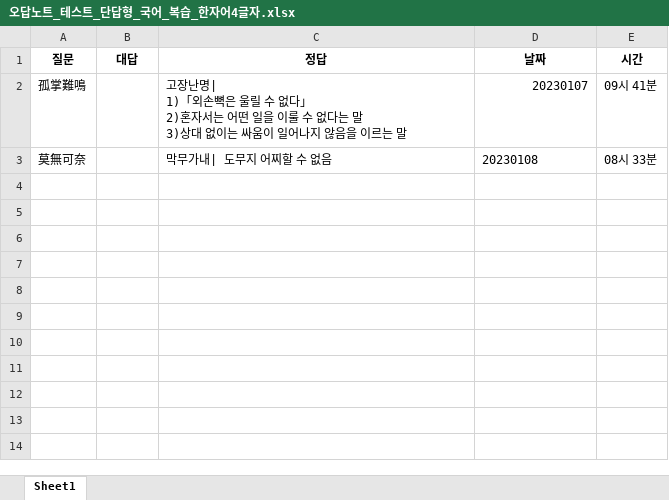
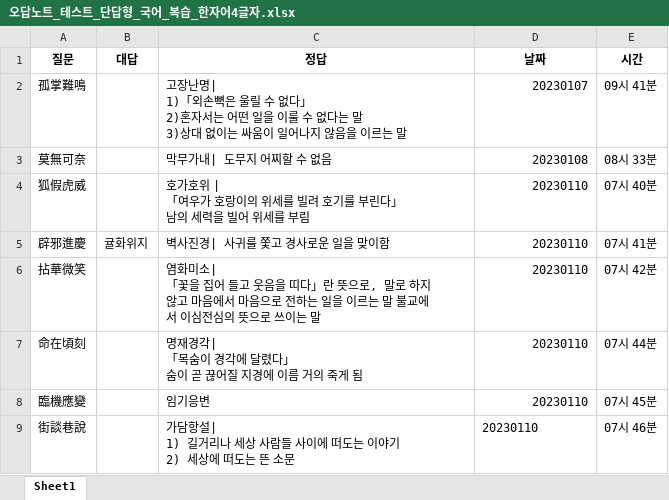
Before and after one commit to Choisignal/Private-Quizlet, an Excel workbook: 학습자료/단답형/오답노트/오답노트_테스트_단답형_국어_복습_한자어4글자.xlsx, sheet Sheet1, drawn as a sheet; values as stored, in another font and other column widths than the file's, no borders; ↵ is a line break in a cell; the diff names each change by its address in the sheet, - before the commit and + after, or states it on an @@ line.

```diff
--- a/학습자료/단답형/오답노트/오답노트_테스트_단답형_국어_복습_한자어4글자.xlsx (sheet Sheet1)
+++ b/학습자료/단답형/오답노트/오답노트_테스트_단답형_국어_복습_한자어4글자.xlsx (sheet Sheet1)
-D3 alignment: left
+D3 alignment: right
+row 4: 狐假虎威 |  | 호가호위 | ↵ 「여우가 호랑이의 위세를 빌려 호기를 부린다」 ↵ 남의 세력을 빌어 위세를 부림 | 20230110 | 07시 40분
+row 5: 辟邪進慶 | 귤화위지 | 벽사진경| 사귀를 쫓고 경사로운 일을 맞이함 | 20230110 | 07시 41분
+row 6: 拈華微笑 |  | 염화미소| ↵ 「꽃을 집어 들고 웃음을 띠다」란 뜻으로, 말로 하지 않고 마음에서 마음으로 전하는 일을 이르는 말 불교에서 이심전심의 뜻으로 쓰이는 말 | 20230110 | 07시 42분
+row 7: 命在頃刻 |  | 명재경각| ↵ 「목숨이 경각에 달렸다」 ↵ 숨이 곧 끊어질 지경에 이름 거의 죽게 됨 | 20230110 | 07시 44분
+row 8: 臨機應變 |  | 임기응변 | 20230110 | 07시 45분
+row 9: 街談巷說 |  | 가담항설| ↵ 1) 길거리나 세상 사람들 사이에 떠도는 이야기 ↵ 2) 세상에 떠도는 뜬 소문 | 20230110 | 07시 46분
```
Also changed, not shown: 학습자료/O X 퀴즈/오답노트/오답노트_무한반복_O_X_퀴즈_국어_복습_한자어.xlsx, 학습자료/단답형/국어_57항.xlsx, 8 other files.
